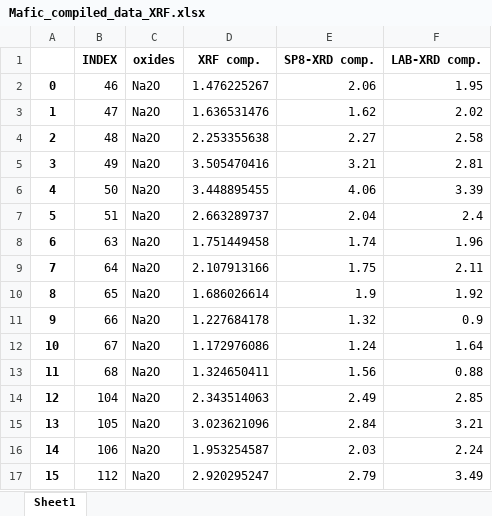
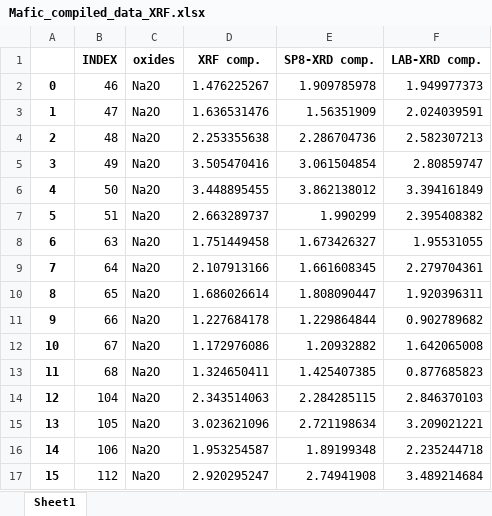
Before and after one commit to MSrakugo/PXRD-Validation-Paper, an Excel workbook: 0_Data/2_Compiled_Data/Mafic_compiled_data_XRF.xlsx, sheet Sheet1, drawn as a sheet; only a part is shown; values as stored, in another font and other column widths than the file's, no borders; the diff covers the shown part only; the diff names each change by its address in the sheet, - before the commit and + after, or states it on an @@ line.

```diff
--- a/0_Data/2_Compiled_Data/Mafic_compiled_data_XRF.xlsx (sheet Sheet1)
+++ b/0_Data/2_Compiled_Data/Mafic_compiled_data_XRF.xlsx (sheet Sheet1)
-E2 (SP8-XRD comp.): 2.06
+E2 (SP8-XRD comp.): 1.909785978
-F2 (LAB-XRD comp.): 1.95
+F2 (LAB-XRD comp.): 1.949977373
-E3 (SP8-XRD comp.): 1.62
+E3 (SP8-XRD comp.): 1.56351909
-F3 (LAB-XRD comp.): 2.02
+F3 (LAB-XRD comp.): 2.024039591
-E4 (SP8-XRD comp.): 2.27
+E4 (SP8-XRD comp.): 2.286704736
-F4 (LAB-XRD comp.): 2.58
+F4 (LAB-XRD comp.): 2.582307213
-E5 (SP8-XRD comp.): 3.21
+E5 (SP8-XRD comp.): 3.061504854
-F5 (LAB-XRD comp.): 2.81
+F5 (LAB-XRD comp.): 2.80859747
-E6 (SP8-XRD comp.): 4.06
+E6 (SP8-XRD comp.): 3.862138012
-F6 (LAB-XRD comp.): 3.39
+F6 (LAB-XRD comp.): 3.394161849
-E7 (SP8-XRD comp.): 2.04
+E7 (SP8-XRD comp.): 1.990299
-F7 (LAB-XRD comp.): 2.4
+F7 (LAB-XRD comp.): 2.395408382
-E8 (SP8-XRD comp.): 1.74
+E8 (SP8-XRD comp.): 1.673426327
-F8 (LAB-XRD comp.): 1.96
+F8 (LAB-XRD comp.): 1.95531055
-E9 (SP8-XRD comp.): 1.75
+E9 (SP8-XRD comp.): 1.661608345
-F9 (LAB-XRD comp.): 2.11
+F9 (LAB-XRD comp.): 2.279704361
-E10 (SP8-XRD comp.): 1.9
+E10 (SP8-XRD comp.): 1.808090447
-F10 (LAB-XRD comp.): 1.92
+F10 (LAB-XRD comp.): 1.920396311
-E11 (SP8-XRD comp.): 1.32
+E11 (SP8-XRD comp.): 1.229864844
-F11 (LAB-XRD comp.): 0.9
+F11 (LAB-XRD comp.): 0.902789682
-E12 (SP8-XRD comp.): 1.24
+E12 (SP8-XRD comp.): 1.20932882
-F12 (LAB-XRD comp.): 1.64
+F12 (LAB-XRD comp.): 1.642065008
-E13 (SP8-XRD comp.): 1.56
+E13 (SP8-XRD comp.): 1.425407385
-F13 (LAB-XRD comp.): 0.88
+F13 (LAB-XRD comp.): 0.877685823
-E14 (SP8-XRD comp.): 2.49
+E14 (SP8-XRD comp.): 2.284285115
-F14 (LAB-XRD comp.): 2.85
+F14 (LAB-XRD comp.): 2.846370103
-E15 (SP8-XRD comp.): 2.84
+E15 (SP8-XRD comp.): 2.721198634
-F15 (LAB-XRD comp.): 3.21
+F15 (LAB-XRD comp.): 3.209021221
-E16 (SP8-XRD comp.): 2.03
+E16 (SP8-XRD comp.): 1.89199348
-F16 (LAB-XRD comp.): 2.24
+F16 (LAB-XRD comp.): 2.235244718
-E17 (SP8-XRD comp.): 2.79
+E17 (SP8-XRD comp.): 2.74941908
-F17 (LAB-XRD comp.): 3.49
+F17 (LAB-XRD comp.): 3.489214684
```
Also changed, not shown: 26 removed rows, 483 edited cells and row numbers in column A elsewhere in this sheet, 0_Data/2_Compiled_Data/Mafic_compiled_data_Param.xlsx, 0_Data/2_Compiled_Data/Param_compile_df.xlsx, 49 other files.
